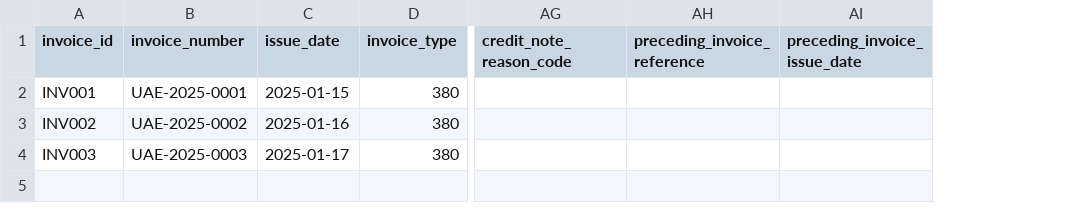
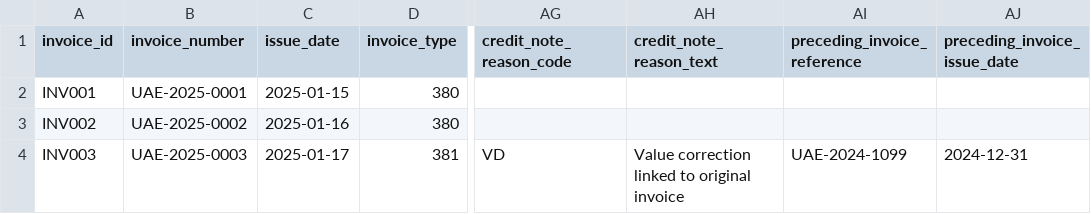
Before and after one commit to mustafaaminsyed/UAE-eInvoicing-Data-Readiness-Control-Studio-DRCS-, a CSV file: public/templates/invoice_headers_template.csv, drawn as a sheet; only a part is shown, gaps mark what is left out; addresses are those after the commit; the diff names each change by its address in the sheet, - before the commit and + after, or states it on an @@ line.

```diff
--- a/public/templates/invoice_headers_template.csv
+++ b/public/templates/invoice_headers_template.csv
+column AH (credit_note_reason_text), row 4: Value correction linked to original invoice
-D4 (invoice_type): 380
+D4 (invoice_type): 381
-AG4 (credit_note_reason_code): (empty)
+AG4 (credit_note_reason_code): VD
-AI4 (preceding_invoice_reference): (empty)
+AI4 (preceding_invoice_reference): UAE-2024-1099
-AJ4 (preceding_invoice_issue_date): (empty)
+AJ4 (preceding_invoice_issue_date): 2024-12-31
```
Also changed, not shown: public/templates/invoice_lines_template.csv, 32 other files.
